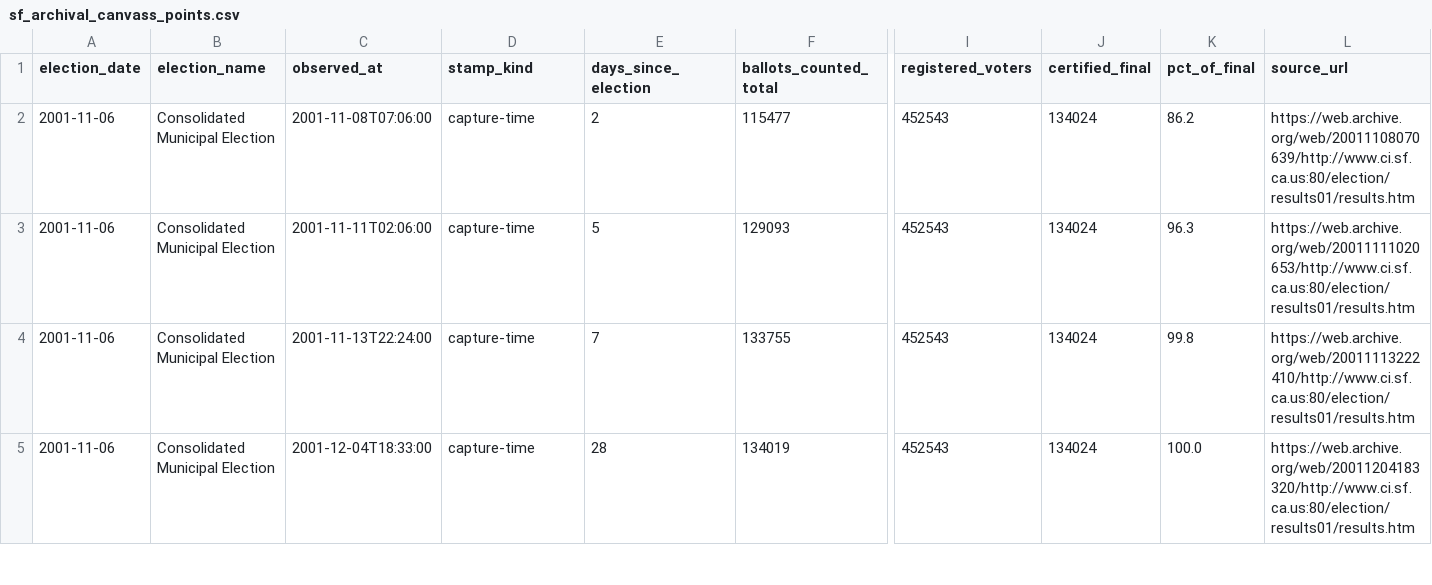
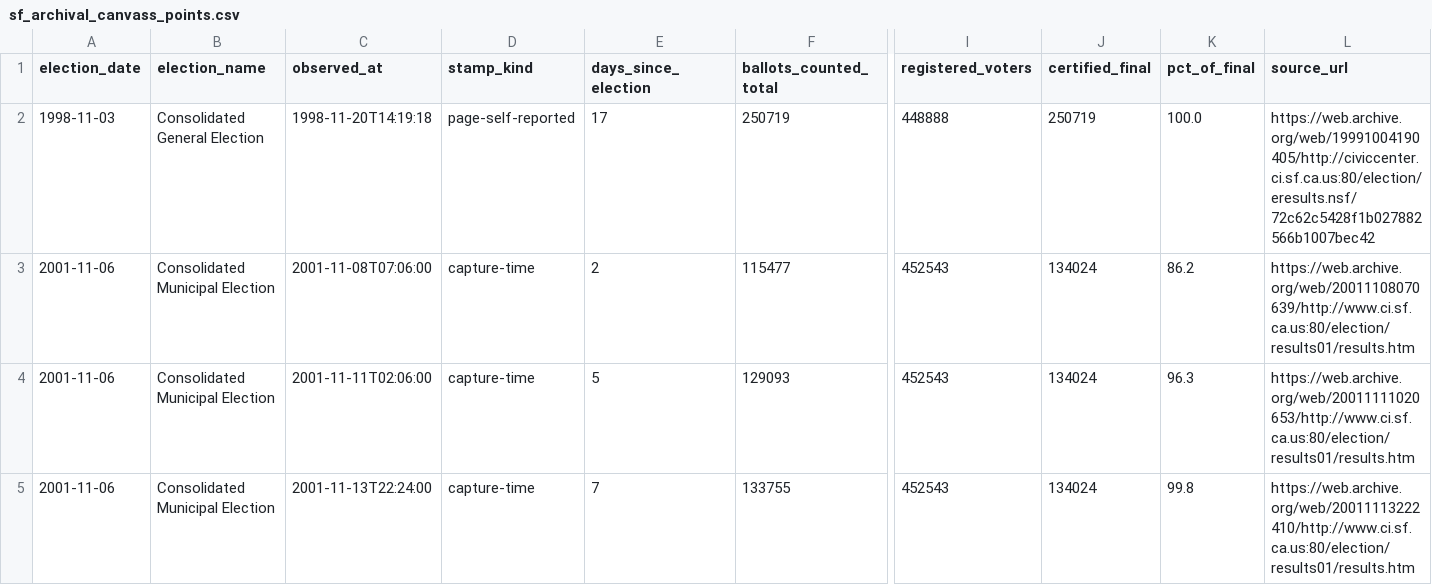
Before and after one commit to Grow-SF/sf-election-historical-counts, a CSV file: data/sf_archival_canvass_points.csv, drawn as a sheet; only a part is shown, gaps mark what is left out; the shorter side is filled out with more unchanged rows; rows hold the shown columns only; the diff names each change by its address in the sheet, - before the commit and + after, or states it on an @@ line.

Commit message:
data: 1998-11-03 day-17 100% observation from frozen Domino canvass view
The city's Lotus Domino results server (civiccenter.ci.sf.ca.us) served
1998 general election views internally stamped 'As of: 11/20/98 2:19:18
PM' - the completed canvass, day 17 - which Wayback captured in 1999.
Assembly-district statistics sum to exactly the certified 250,719.
First count observation for any pre-2001 election. Also mirrors the
Domino view pages and CNN 2000 SF county page (frozen night data:
Gore 201,482 / Bush 41,746 / Nader 21,609 at 100% precincts).

```diff
--- a/data/sf_archival_canvass_points.csv
+++ b/data/sf_archival_canvass_points.csv
+row 2: 1998-11-03 | Consolidated General Election | 1998-11-20T14:19:18 | page-self-reported | 17 | 250719 | 448888 | 250719 | 100.0 | https://web.archive.org/web/19991004190405/http://civiccenter.ci.sf.ca.us:80/election/eresults.nsf/72c62c5428f1b027882566b1007bec42
```
Also changed, not shown: 1 other file.
